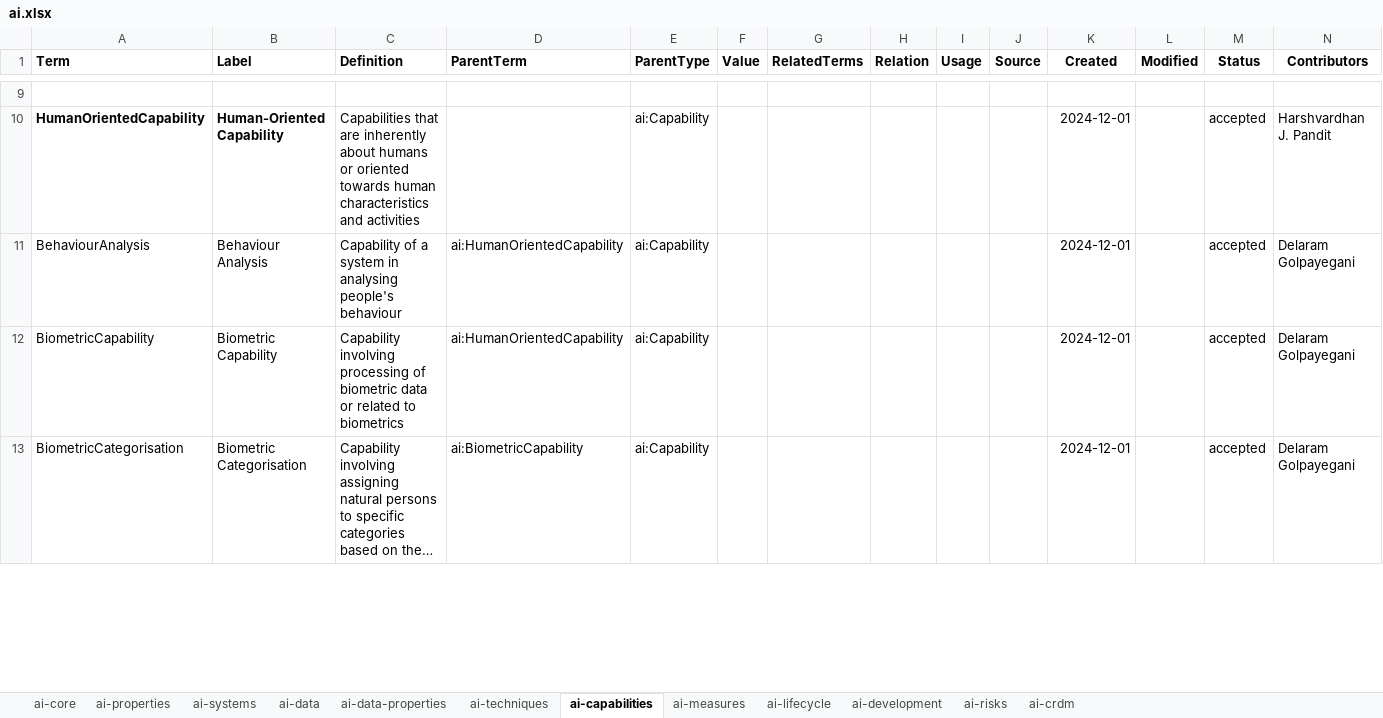
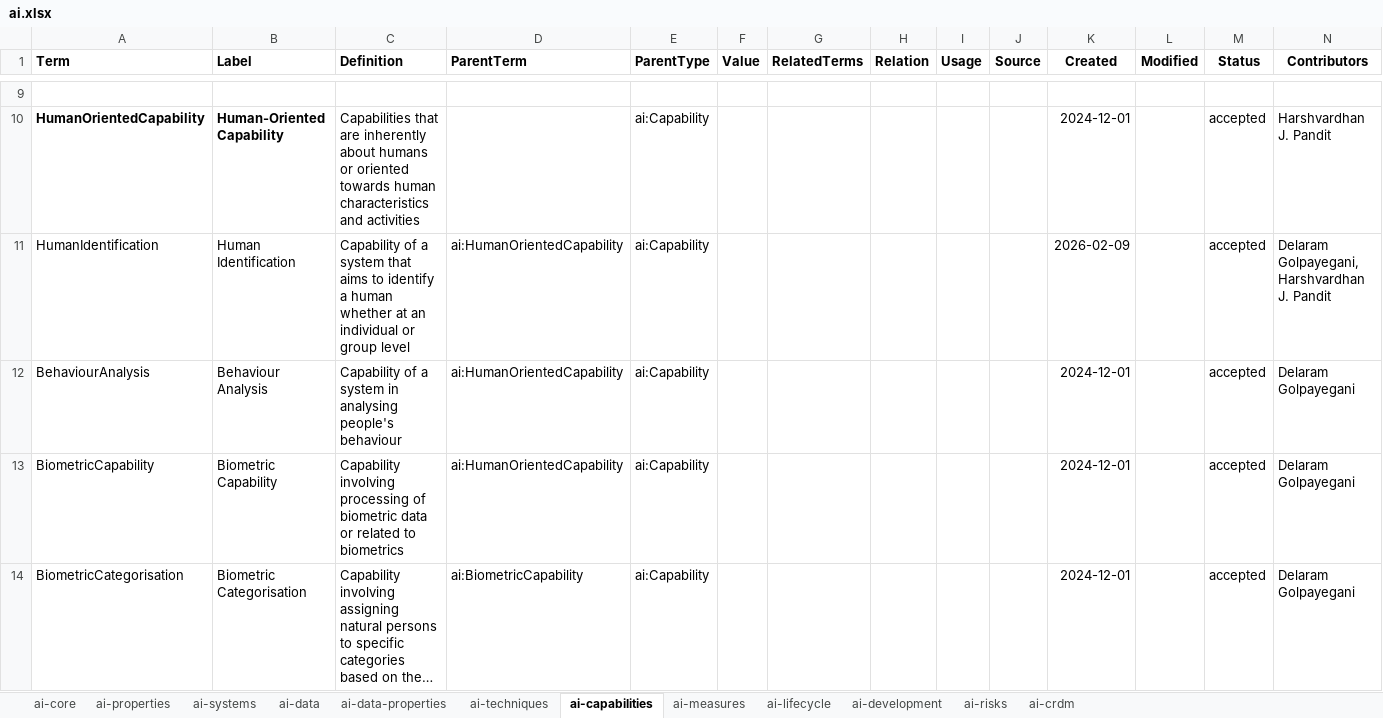
Before and after one commit to w3c/dpv, an Excel workbook: code/vocab_csv/ai.xlsx, sheet ai-capabilities, drawn as a sheet; only a part is shown, gaps mark what is left out; long unchanged cells end in …; values as stored, in another font and other column widths than the file's, no borders; charts and pictures and conditional formats not drawn; rows hold the shown columns only; the diff covers the shown part only; the diff names each change by its address in the sheet, - before the commit and + after, or states it on an @@ line.

```diff
--- a/code/vocab_csv/ai.xlsx (sheet ai-capabilities)
+++ b/code/vocab_csv/ai.xlsx (sheet ai-capabilities)
+row 11: HumanIdentification | Human Identification | Capability of a system that aims to identify a human whether at an individual or group level | ai:HumanOrientedCapability | ai:Capability |  |  |  |  |  | 2026-02-09 |  | accepted | Delaram Golpayegani, Harshvardhan J. Pandit
```
Also changed, not shown: 1 edited cell elsewhere in this sheet, sheet ai-measures, sheet ai-risks, 15 other files.
